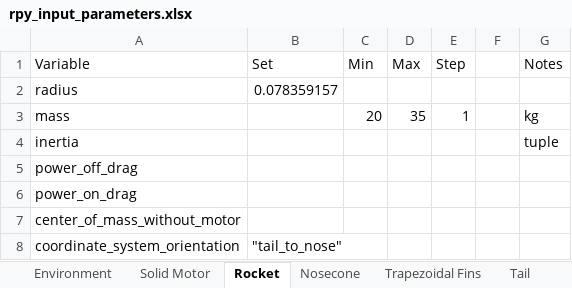
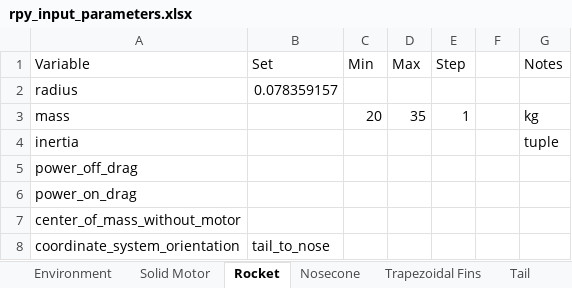
Before and after one commit to usfsoar/IREC_26-27_Controls, an Excel workbook: rpy_input_parameters.xlsx, sheet Rocket, drawn as a sheet; values as stored, in another font and other column widths than the file's, no borders; the diff names each change by its address in the sheet, - before the commit and + after, or states it on an @@ line.

Commit message:
added first set of inputs parsing for solid motors, environment, and rocket. Should be easy to finish now. works, but works like shit.

```diff
--- a/rpy_input_parameters.xlsx (sheet Rocket)
+++ b/rpy_input_parameters.xlsx (sheet Rocket)
-B8 (Set): "tail_to_nose"
+B8 (Set): tail_to_nose
```
Also changed, not shown: sheet Solid Motor, sheet Environment, 1 other file.
